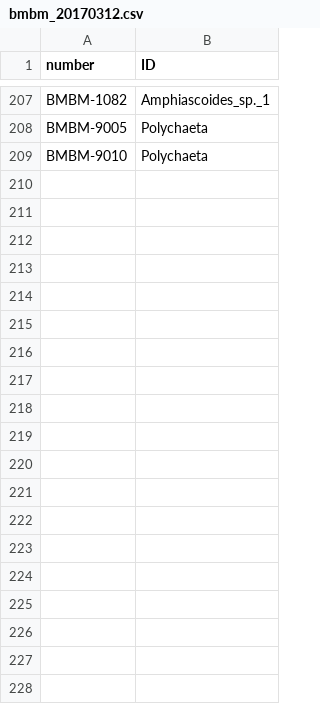
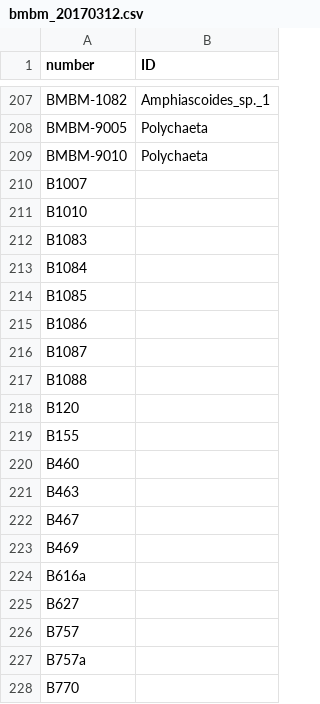
Before and after one commit to jimmyodonnell/FHL_MBM, a CSV file: data/fhl_co1/bmbm_20170312.csv, drawn as a sheet; only a part is shown, gaps mark what is left out; the diff covers the shown part only; the diff names each change by its address in the sheet, - before the commit and + after, or states it on an @@ line.

```diff
--- a/data/fhl_co1/bmbm_20170312.csv
+++ b/data/fhl_co1/bmbm_20170312.csv
+row 210: B1007
+row 211: B1010
+row 212: B1083
+row 213: B1084
+row 214: B1085
+row 215: B1086
+row 216: B1087
+row 217: B1088
+row 218: B120
+row 219: B155
+row 220: B460
+row 221: B463
+row 222: B467
+row 223: B469
+row 224: B616a
+row 225: B627
+row 226: B757
+row 227: B757a
+row 228: B770
```
Also changed, not shown: 165 added rows elsewhere in this file, 1 other file.
